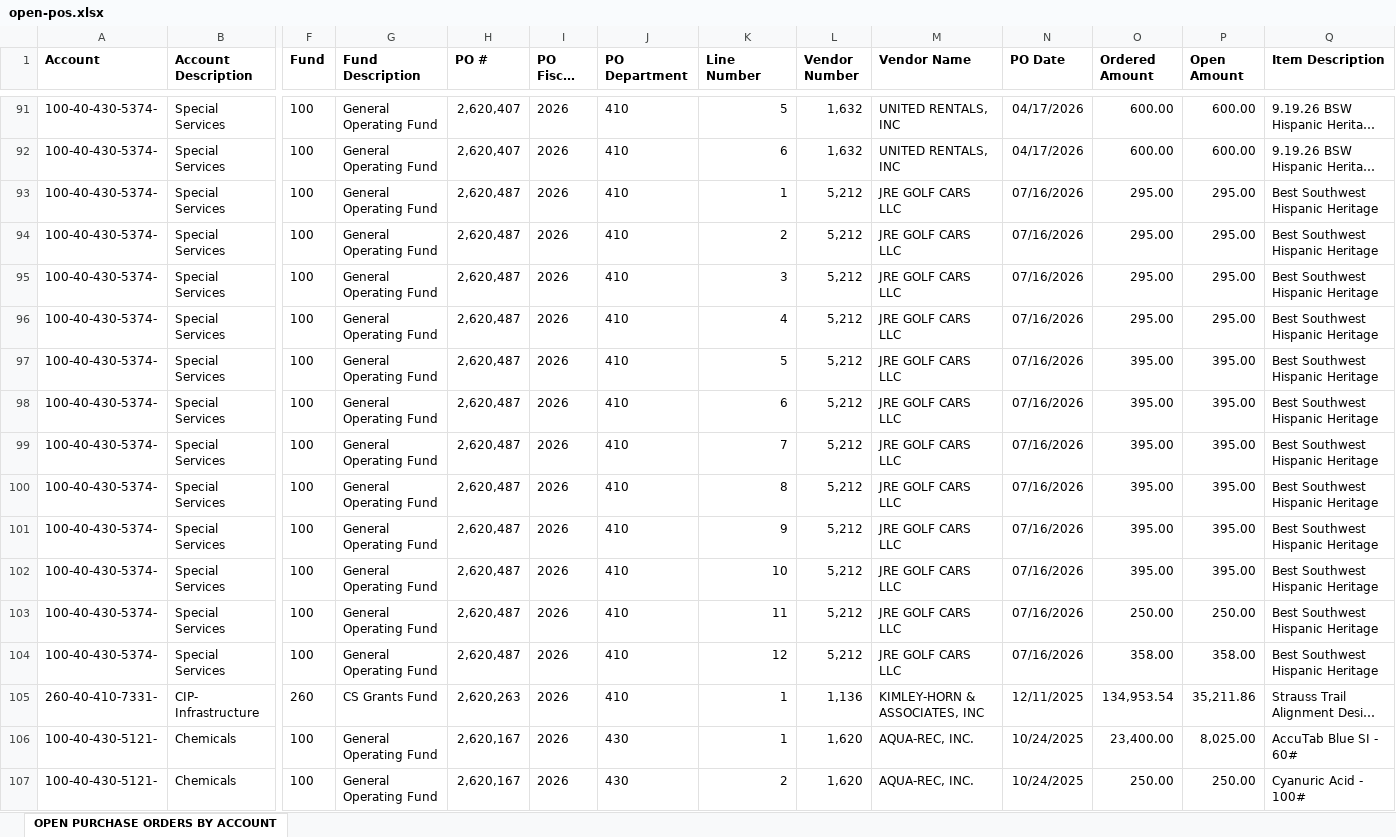
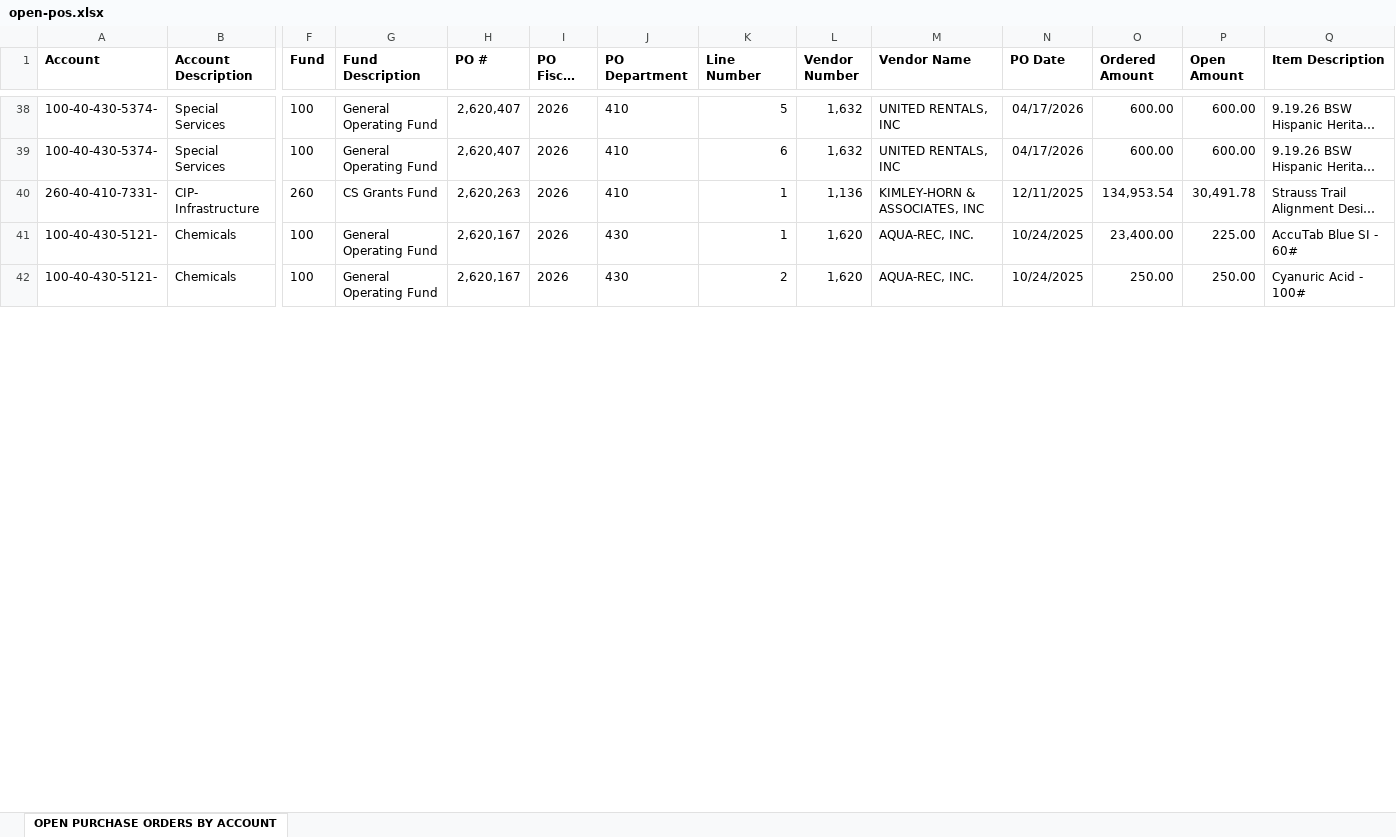
Before and after one commit to chfd-dashboard/Budget.Calculator, an Excel workbook: data/open-pos.xlsx, sheet OPEN PURCHASE ORDERS BY ACCOUNT, drawn as a sheet; only a part is shown, gaps mark what is left out; long unchanged cells end in …; values as stored, in another font and other column widths than the file's, no borders; removed rows and columns are numbered as before the commit, all else as after; rows hold the shown columns only; the diff covers the shown part only; the diff names each change by its address in the sheet, - before the commit and + after, or states it on an @@ line.

Commit message:
data: update data/open-pos.xlsx

```diff
--- a/data/open-pos.xlsx (sheet OPEN PURCHASE ORDERS BY ACCOUNT)
+++ b/data/open-pos.xlsx (sheet OPEN PURCHASE ORDERS BY ACCOUNT)
-row 93: 100-40-430-5374- | Special Services | 100 | General Operating Fund | 2,620,487 | 2026 | 410 | 1 | 5,212 | JRE GOLF CARS LLC | 07/16/2026 | 295.00 | 295.00 | Best Southwest Hispanic Heritage
-row 94: 100-40-430-5374- | Special Services | 100 | General Operating Fund | 2,620,487 | 2026 | 410 | 2 | 5,212 | JRE GOLF CARS LLC | 07/16/2026 | 295.00 | 295.00 | Best Southwest Hispanic Heritage
-row 95: 100-40-430-5374- | Special Services | 100 | General Operating Fund | 2,620,487 | 2026 | 410 | 3 | 5,212 | JRE GOLF CARS LLC | 07/16/2026 | 295.00 | 295.00 | Best Southwest Hispanic Heritage
-row 96: 100-40-430-5374- | Special Services | 100 | General Operating Fund | 2,620,487 | 2026 | 410 | 4 | 5,212 | JRE GOLF CARS LLC | 07/16/2026 | 295.00 | 295.00 | Best Southwest Hispanic Heritage
-row 97: 100-40-430-5374- | Special Services | 100 | General Operating Fund | 2,620,487 | 2026 | 410 | 5 | 5,212 | JRE GOLF CARS LLC | 07/16/2026 | 395.00 | 395.00 | Best Southwest Hispanic Heritage
-row 98: 100-40-430-5374- | Special Services | 100 | General Operating Fund | 2,620,487 | 2026 | 410 | 6 | 5,212 | JRE GOLF CARS LLC | 07/16/2026 | 395.00 | 395.00 | Best Southwest Hispanic Heritage
-row 99: 100-40-430-5374- | Special Services | 100 | General Operating Fund | 2,620,487 | 2026 | 410 | 7 | 5,212 | JRE GOLF CARS LLC | 07/16/2026 | 395.00 | 395.00 | Best Southwest Hispanic Heritage
-row 100: 100-40-430-5374- | Special Services | 100 | General Operating Fund | 2,620,487 | 2026 | 410 | 8 | 5,212 | JRE GOLF CARS LLC | 07/16/2026 | 395.00 | 395.00 | Best Southwest Hispanic Heritage
-row 101: 100-40-430-5374- | Special Services | 100 | General Operating Fund | 2,620,487 | 2026 | 410 | 9 | 5,212 | JRE GOLF CARS LLC | 07/16/2026 | 395.00 | 395.00 | Best Southwest Hispanic Heritage
-row 102: 100-40-430-5374- | Special Services | 100 | General Operating Fund | 2,620,487 | 2026 | 410 | 10 | 5,212 | JRE GOLF CARS LLC | 07/16/2026 | 395.00 | 395.00 | Best Southwest Hispanic Heritage
-row 103: 100-40-430-5374- | Special Services | 100 | General Operating Fund | 2,620,487 | 2026 | 410 | 11 | 5,212 | JRE GOLF CARS LLC | 07/16/2026 | 250.00 | 250.00 | Best Southwest Hispanic Heritage
-row 104: 100-40-430-5374- | Special Services | 100 | General Operating Fund | 2,620,487 | 2026 | 410 | 12 | 5,212 | JRE GOLF CARS LLC | 07/16/2026 | 358.00 | 358.00 | Best Southwest Hispanic Heritage
-P40 (Open Amount): 35,211.86
+P40 (Open Amount): 30,491.78
-P41 (Open Amount): 8,025.00
+P41 (Open Amount): 225.00
```
Also changed, not shown: 11 added rows, 62 removed rows and 20 edited cells elsewhere in this sheet.
